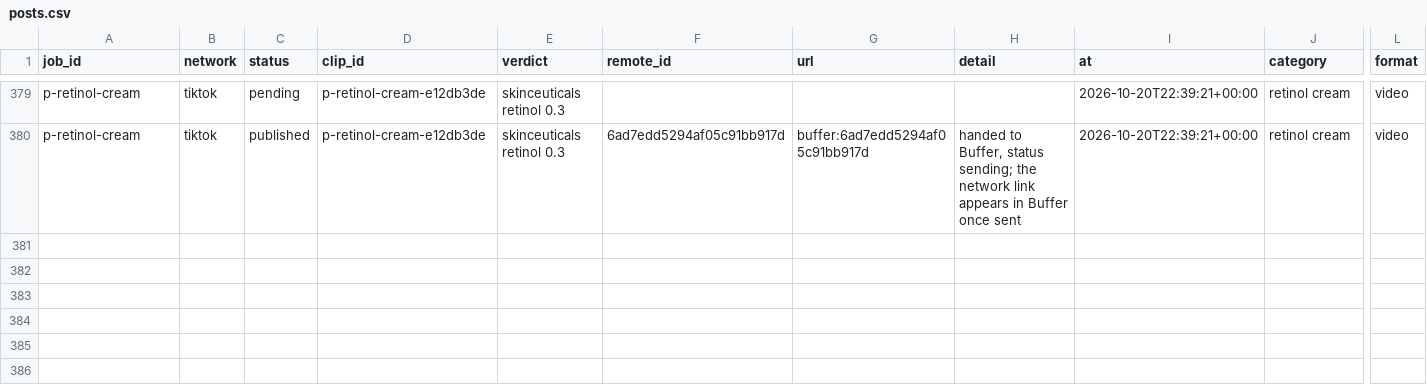
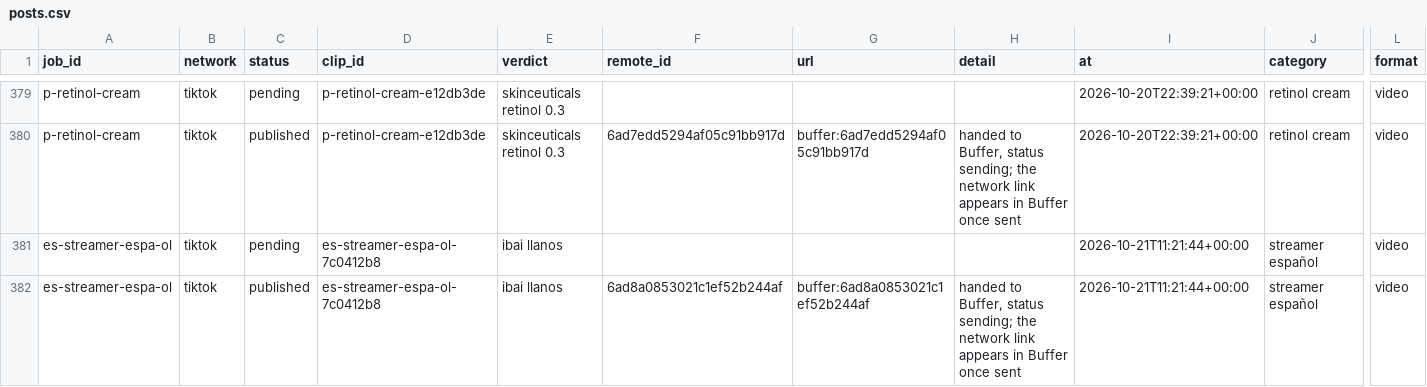
Before and after one commit to everfields/antisearch-automation, a CSV file: posts.csv, drawn as a sheet; only a part is shown, gaps mark what is left out; rows hold the shown columns only; the diff names each change by its address in the sheet, - before the commit and + after, or states it on an @@ line.

```diff
--- a/posts.csv
+++ b/posts.csv
+row 381: es-streamer-espa-ol | tiktok | pending | es-streamer-espa-ol-7c0412b8 | ibai llanos |  |  |  | 2026-10-21T11:21:44+00:00 | streamer español | video
+row 382: es-streamer-espa-ol | tiktok | published | es-streamer-espa-ol-7c0412b8 | ibai llanos | 6ad8a0853021c1ef52b244af | buffer:6ad8a0853021c1ef52b244af | handed to Buffer, status sending; the network link appears in Buffer once sent | 2026-10-21T11:21:44+00:00 | streamer español | video
```
Also changed, not shown: verdicts.csv, 1 other file.
